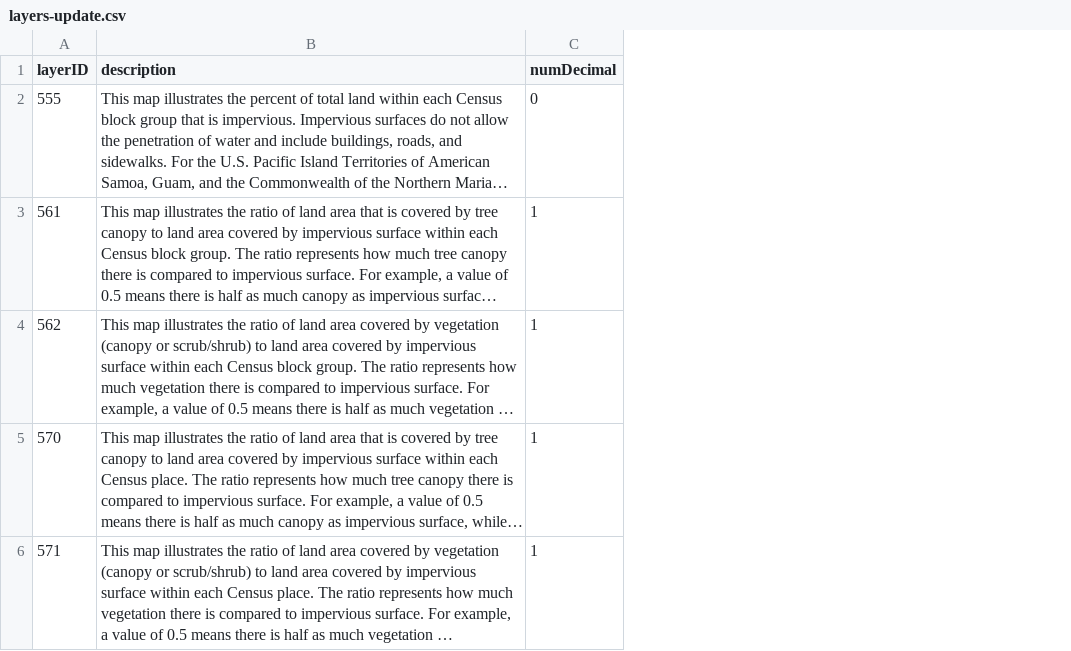
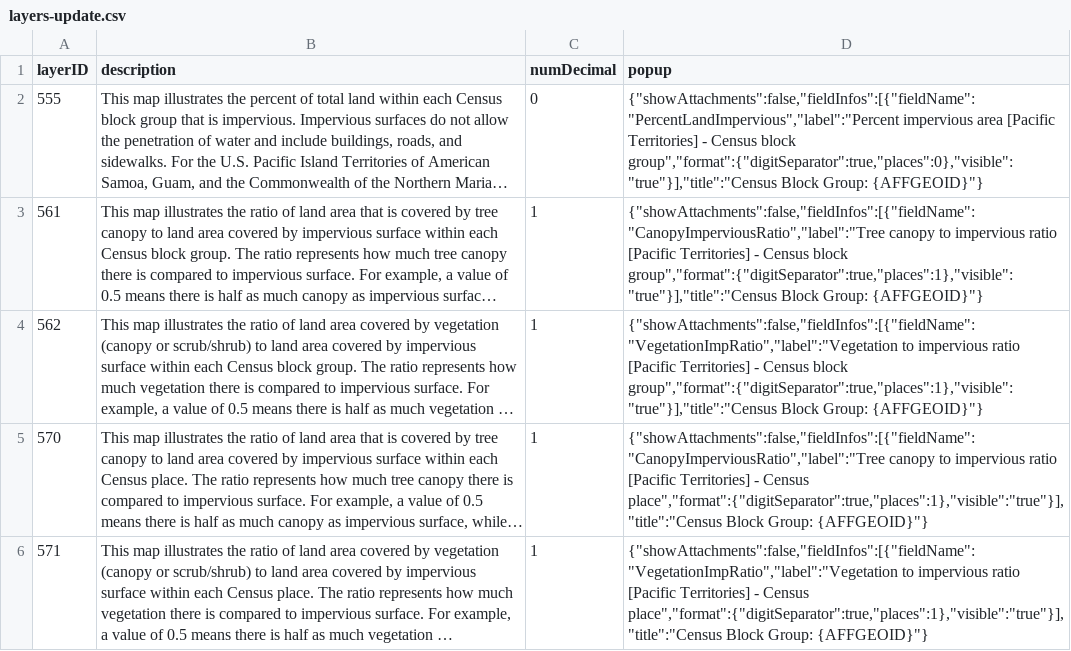
Before and after one commit to USEPA/EnviroAtlas_DB, a CSV file: changes/local/41-Canopy-Vegetation-Impervious-decimal-and-description-update/layers-update.csv, drawn as a sheet; long unchanged cells end in …; the diff names each change by its address in the sheet, - before the commit and + after, or states it on an @@ line.

Commit message:
Add popup update.

```diff
--- a/changes/local/41-Canopy-Vegetation-Impervious-decimal-and-description-update/layers-update.csv
+++ b/changes/local/41-Canopy-Vegetation-Impervious-decimal-and-description-update/layers-update.csv
+column D (popup), rows 2-6: {"showAttachments":false,"fieldInfos":[{"fieldName":"PercentLandImpervious","label":"Percent impervious area [Pacific Territories] - Census block group","format":{"digitSeparator":true,"places":0},"visible":"true"}],"title":"Census Block Group: {AFFGEOID}"} | {"showAttachments":false,"fieldInfos":[{"fieldName":"CanopyImperviousRatio","label":"Tree canopy to impervious ratio [Pacific Territories] - Census block group","format":{"digitSeparator":true,"places":1},"visible":"true"}],"title":"Census Block Group: {AFFGEOID}"} | {"showAttachments":false,"fieldInfos":[{"fieldName":"VegetationImpRatio","label":"Vegetation to impervious ratio [Pacific Territories] - Census block group","format":{"digitSeparator":true,"places":1},"visible":"true"}],"title":"Census Block Group: {AFFGEOID}"} | {"showAttachments":false,"fieldInfos":[{"fieldName":"CanopyImperviousRatio","label":"Tree canopy to impervious ratio [Pacific Territories] - Census place","format":{"digitSeparator":true,"places":1},"visible":"true"}],"title":"Census Block Group: {AFFGEOID}"} | {"showAttachments":false,"fieldInfos":[{"fieldName":"VegetationImpRatio","label":"Vegetation to impervious ratio [Pacific Territories] - Census place","format":{"digitSeparator":true,"places":1},"visible":"true"}],"title":"Census Block Group: {AFFGEOID}"}
```
